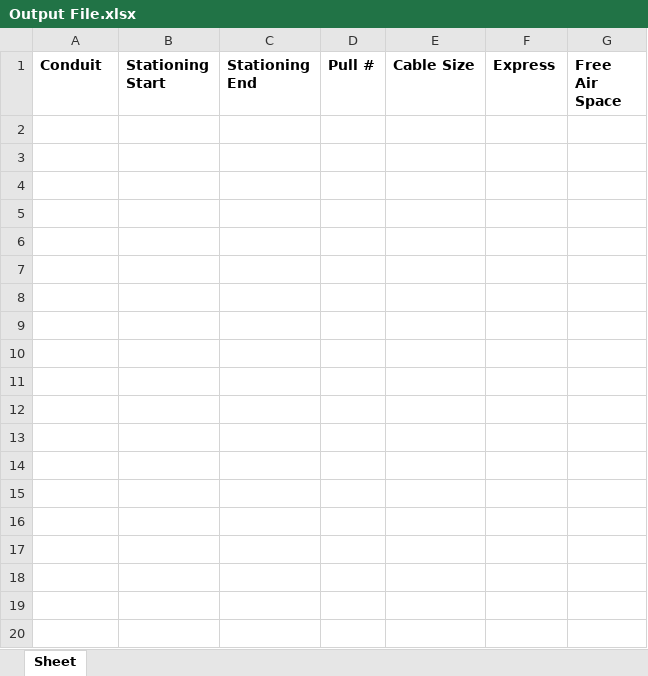
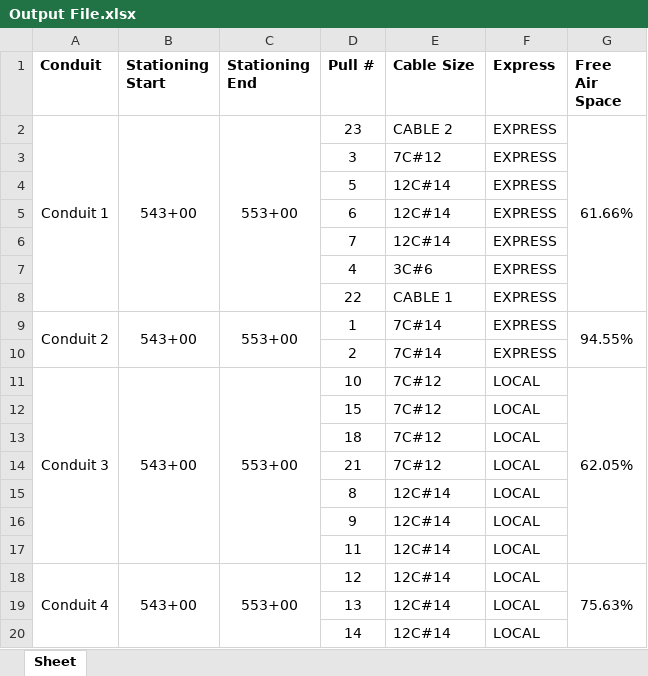
Before and after one commit to TCE-Innovation/Cable-Run-Optimizer, an Excel workbook: Output File.xlsx, sheet Sheet, drawn as a sheet; only a part is shown; values as stored, in another font and other column widths than the file's, no borders; the diff covers the shown part only; the diff names each change by its address in the sheet, - before the commit and + after, or states it on an @@ line.

Commit message:
Pdf output (not merged)

```diff
--- a/Output File.xlsx (sheet Sheet)
+++ b/Output File.xlsx (sheet Sheet)
+row 2: Conduit 1 | 543+00 | 553+00 | 23 | CABLE 2 | EXPRESS | 61.66%
+row 3:  |  |  | 3 | 7C#12 | EXPRESS
+row 4:  |  |  | 5 | 12C#14 | EXPRESS
+row 5:  |  |  | 6 | 12C#14 | EXPRESS
+row 6:  |  |  | 7 | 12C#14 | EXPRESS
+row 7:  |  |  | 4 | 3C#6 | EXPRESS
+row 8:  |  |  | 22 | CABLE 1 | EXPRESS
+row 9: Conduit 2 | 543+00 | 553+00 | 1 | 7C#14 | EXPRESS | 94.55%
+row 10:  |  |  | 2 | 7C#14 | EXPRESS
+row 11: Conduit 3 | 543+00 | 553+00 | 10 | 7C#12 | LOCAL | 62.05%
+row 12:  |  |  | 15 | 7C#12 | LOCAL
+row 13:  |  |  | 18 | 7C#12 | LOCAL
+row 14:  |  |  | 21 | 7C#12 | LOCAL
+row 15:  |  |  | 8 | 12C#14 | LOCAL
+row 16:  |  |  | 9 | 12C#14 | LOCAL
+row 17:  |  |  | 11 | 12C#14 | LOCAL
+row 18: Conduit 4 | 543+00 | 553+00 | 12 | 12C#14 | LOCAL | 75.63%
+row 19:  |  |  | 13 | 12C#14 | LOCAL
+row 20:  |  |  | 14 | 12C#14 | LOCAL
```
Also changed, not shown: 15 added rows elsewhere in this sheet, 15 other files.
